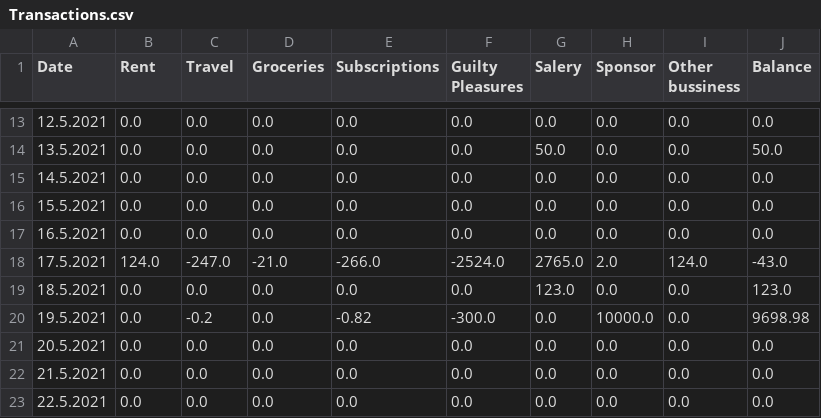
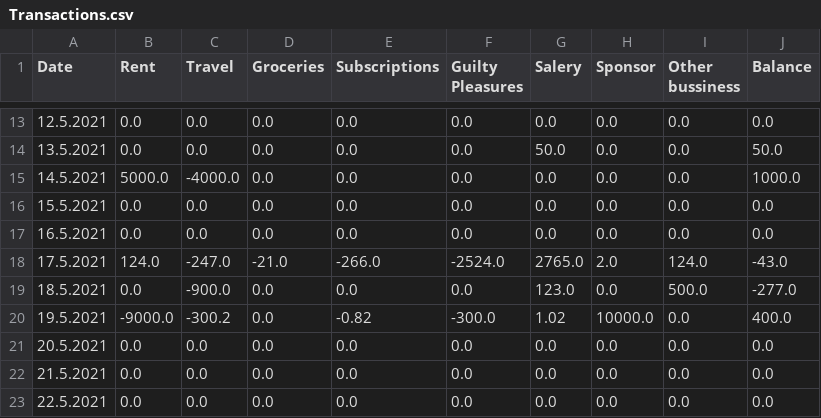
Before and after one commit to Cezare7/BEEAP20_Group_Work, a CSV file: Transactions.csv, drawn as a sheet; only a part is shown, gaps mark what is left out.

```diff
--- a/Transactions.csv
+++ b/Transactions.csv
@@ -14,3 +14,3 @@ Date,Rent,Travel,Groceries,Subscriptions,Guilty Pleasures,Salery,Sponsor,Other b
 13.5.2021,0.0,0.0,0.0,0.0,0.0,50.0,0.0,0.0,50.0
-14.5.2021,0.0,0.0,0.0,0.0,0.0,0.0,0.0,0.0,0.0
+14.5.2021,5000.0,-4000.0,0.0,0.0,0.0,0.0,0.0,0.0,1000.0
 15.5.2021,0.0,0.0,0.0,0.0,0.0,0.0,0.0,0.0,0.0
@@ -18,4 +18,4 @@ Date,Rent,Travel,Groceries,Subscriptions,Guilty Pleasures,Salery,Sponsor,Other b
 17.5.2021,124.0,-247.0,-21.0,-266.0,-2524.0,2765.0,2.0,124.0,-43.0
-18.5.2021,0.0,0.0,0.0,0.0,0.0,123.0,0.0,0.0,123.0
-19.5.2021,0.0,-0.2,0.0,-0.82,-300.0,0.0,10000.0,0.0,9698.98
+18.5.2021,0.0,-900.0,0.0,0.0,0.0,123.0,0.0,500.0,-277.0
+19.5.2021,-9000.0,-300.2,0.0,-0.82,-300.0,1.02,10000.0,0.0,400.0
 20.5.2021,0.0,0.0,0.0,0.0,0.0,0.0,0.0,0.0,0.0
```
Also changed, not shown: 2 other files.
